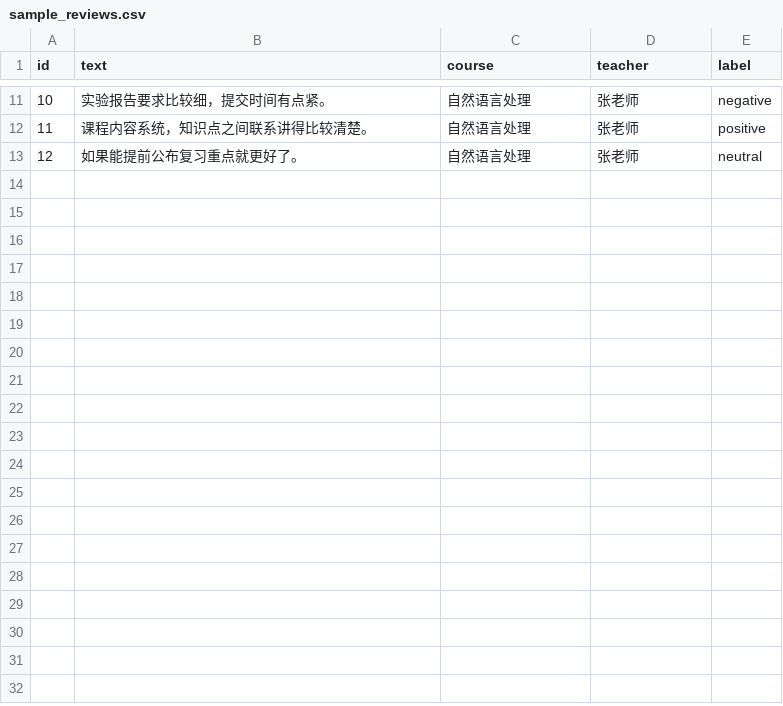
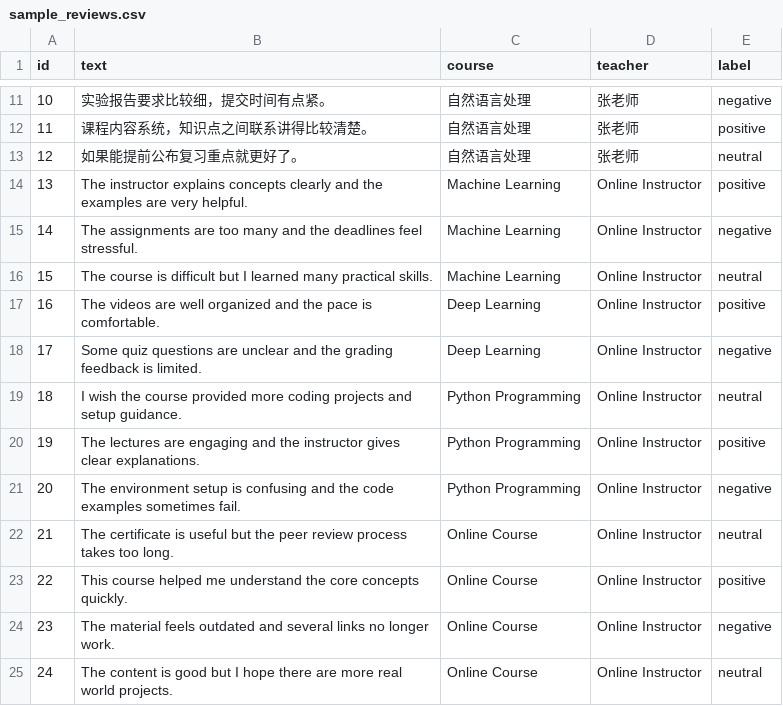
Before and after one commit to Wanny276/nlp_final, a CSV file: data/sample_reviews.csv, drawn as a sheet; only a part is shown, gaps mark what is left out; the diff names each change by its address in the sheet, - before the commit and + after, or states it on an @@ line.

Commit message:
feat: add bilingual course review support

```diff
--- a/data/sample_reviews.csv
+++ b/data/sample_reviews.csv
+row 14: 13 | The instructor explains concepts clearly and the examples are very helpful. | Machine Learning | Online Instructor | positive
+row 15: 14 | The assignments are too many and the deadlines feel stressful. | Machine Learning | Online Instructor | negative
+row 16: 15 | The course is difficult but I learned many practical skills. | Machine Learning | Online Instructor | neutral
+row 17: 16 | The videos are well organized and the pace is comfortable. | Deep Learning | Online Instructor | positive
+row 18: 17 | Some quiz questions are unclear and the grading feedback is limited. | Deep Learning | Online Instructor | negative
+row 19: 18 | I wish the course provided more coding projects and setup guidance. | Python Programming | Online Instructor | neutral
+row 20: 19 | The lectures are engaging and the instructor gives clear explanations. | Python Programming | Online Instructor | positive
+row 21: 20 | The environment setup is confusing and the code examples sometimes fail. | Python Programming | Online Instructor | negative
+row 22: 21 | The certificate is useful but the peer review process takes too long. | Online Course | Online Instructor | neutral
+row 23: 22 | This course helped me understand the core concepts quickly. | Online Course | Online Instructor | positive
+row 24: 23 | The material feels outdated and several links no longer work. | Online Course | Online Instructor | negative
+row 25: 24 | The content is good but I hope there are more real world projects. | Online Course | Online Instructor | neutral
```
Also changed, not shown: data/test_cases.csv, 12 other files.
